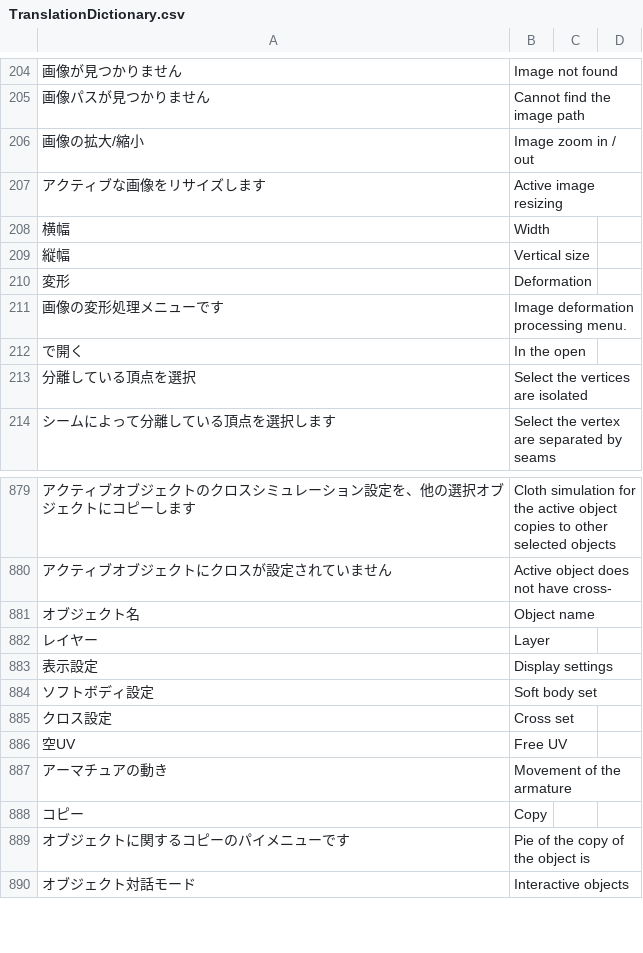
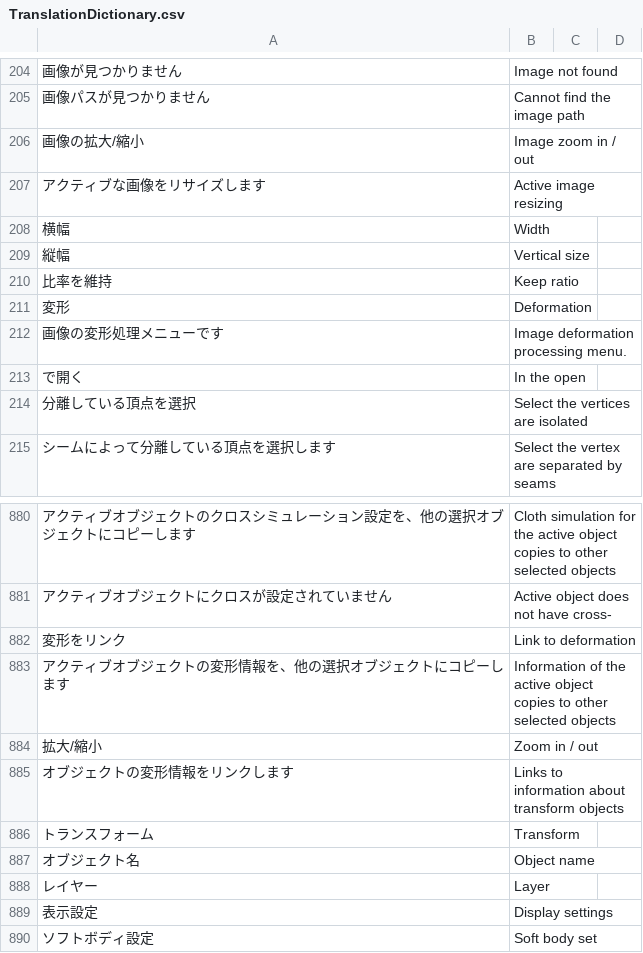
Before and after one commit to PyrokinesisStudio/Blender-Scramble-Addon, a CSV file: Scramble Addon/TranslationDictionary.csv, drawn as a sheet; only a part is shown, gaps mark what is left out; the shorter side is filled out with more unchanged rows.

Commit message:
"変形をリンク"を追加

```diff
--- a/Scramble Addon/TranslationDictionary.csv
+++ b/Scramble Addon/TranslationDictionary.csv
@@ -211,2 +211,3 @@
 "縦幅","Vertical size"
+"比率を維持","Keep ratio"
 "変形","Deformation"
@@ -883,2 +884,7 @@
 "アクティブオブジェクトにクロスが設定されていません","Active object does not have cross-"
+"変形をリンク","Link to deformation"
+"アクティブオブジェクトの変形情報を、他の選択オブジェクトにコピーします","Information of the active object copies to other selected objects"
+"拡大/縮小","Zoom in / out"
+"オブジェクトの変形情報をリンクします","Links to information about transform objects"
+"トランスフォーム","Transform"
 "オブジェクト名","Object name"
```
Also changed, not shown: 2 other files.
